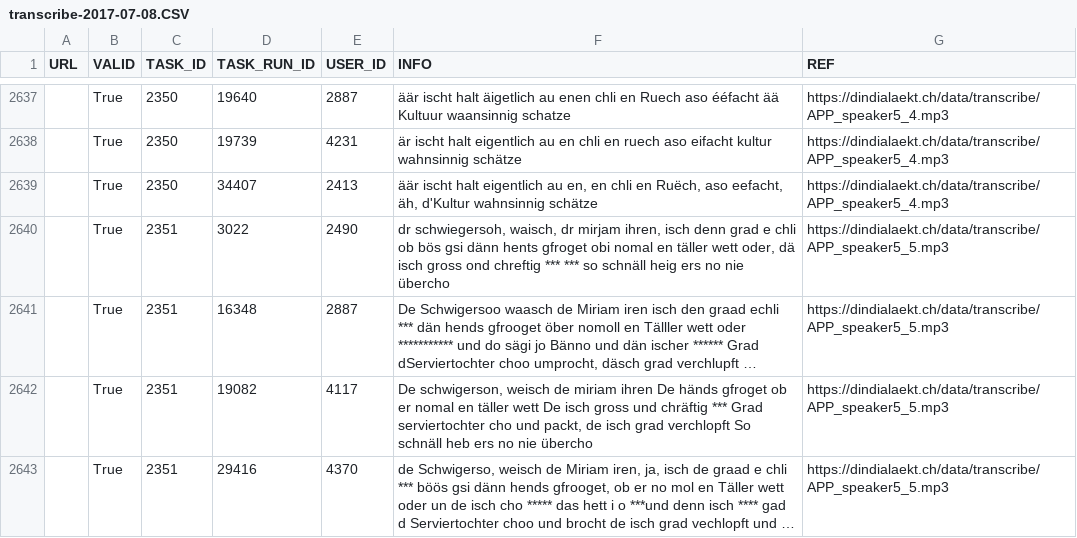
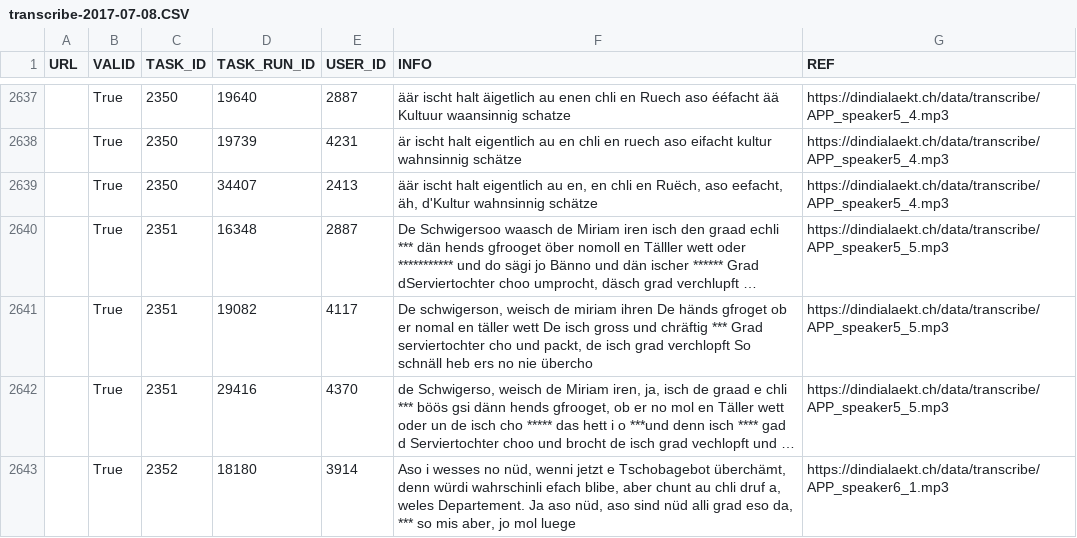
Before and after one commit to 837/ip5-nlp-ch, a CSV file: data/transcribe-2017-07-08.CSV, drawn as a sheet; only a part is shown, gaps mark what is left out; the shorter side is filled out with more unchanged rows; long unchanged cells end in …; the diff names each change by its address in the sheet, - before the commit and + after, or states it on an @@ line.

```diff
--- a/data/transcribe-2017-07-08.CSV
+++ b/data/transcribe-2017-07-08.CSV
-row 2640:  | True | 2351 | 3022 | 2490 | dr schwiegersoh, waisch, dr mirjam ihren, isch denn grad e chli ob bös gsi dänn hents gfroget obi nomal en täller wett oder, dä isch gross ond chreftig *** *** so schnäll heig ers no nie übercho | https://dindialaekt.ch/data/transcribe/APP_speaker5_5.mp3
```
Also changed, not shown: 1 other file.
